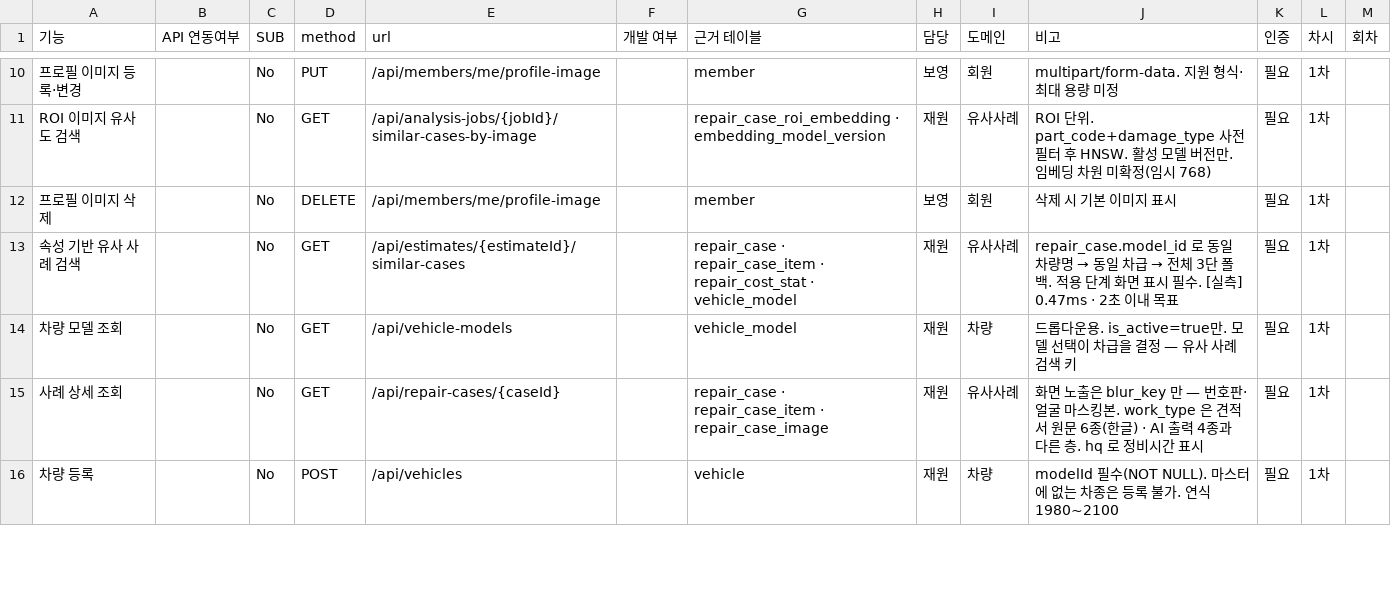
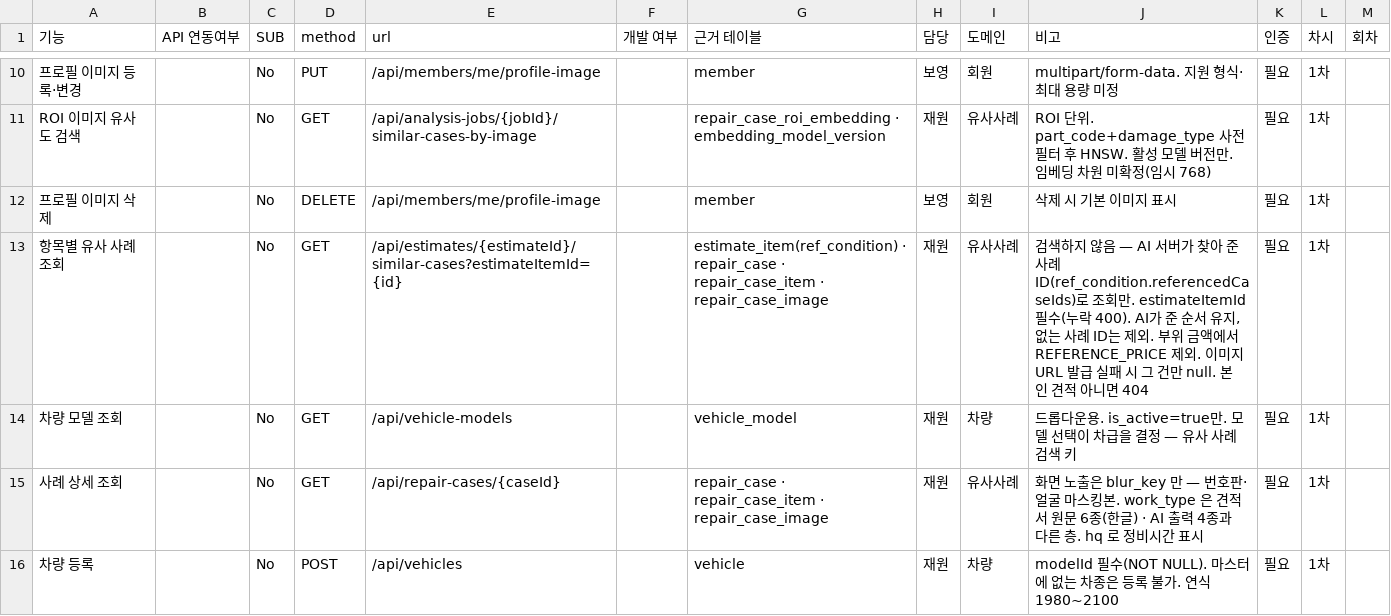
Before and after one commit to seoboyoung18/Noca, a CSV file: Docs/Api/A307 백엔드 API 명세서 (MVP SUB 구분으로 봐주세요).csv, drawn as a sheet; only a part is shown, gaps mark what is left out.

```diff
--- a/Docs/Api/A307 백엔드 API 명세서 (MVP SUB 구분으로 봐주세요).csv
+++ b/Docs/Api/A307 백엔드 API 명세서 (MVP SUB 구분으로 봐주세요).csv
@@ -12,3 +12,3 @@ ROI 이미지 유사도 검색,,No,GET,/api/analysis-jobs/{jobId}/similar-cases-
 프로필 이미지 삭제,,No,DELETE,/api/members/me/profile-image,,member,보영,회원,삭제 시 기본 이미지 표시,필요,1차,
-속성 기반 유사 사례 검색,,No,GET,/api/estimates/{estimateId}/similar-cases,,repair_case · repair_case_item · repair_cost_stat · vehicle_model,재원,유사사례,repair_case.model_id 로 동일 차량명 → 동일 차급 → 전체 3단 폴백. 적용 단계 화면 표시 필수. [실측] 0.47ms · 2초 이내 목표,필요,1차,
+항목별 유사 사례 조회,,No,GET,/api/estimates/{estimateId}/similar-cases?estimateItemId={id},,estimate_item(ref_condition) · repair_case · repair_case_item · repair_case_image,재원,유사사례,"검색하지 않음 — AI 서버가 찾아 준 사례 ID(ref_condition.referencedCaseIds)로 조회만. estimateItemId 필수(누락 400). AI가 준 순서 유지, 없는 사례 ID는 제외. 부위 금액에서 REFERENCE_PRICE 제외. 이미지 URL 발급 실패 시 그 건만 null. 본인 견적 아니면 404",필요,1차,
 차량 모델 조회,,No,GET,/api/vehicle-models,,vehicle_model,재원,차량,드롭다운용. is_active=true만. 모델 선택이 차급을 결정 — 유사 사례 검색 키,필요,1차,
```
